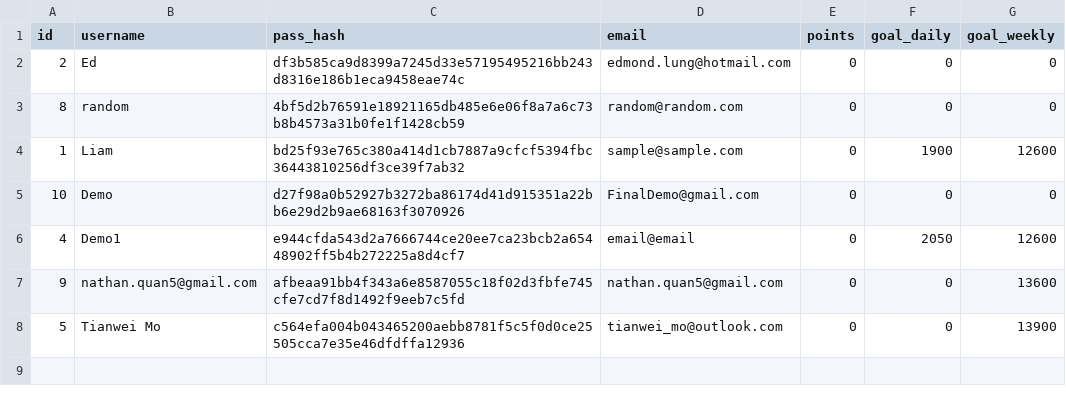
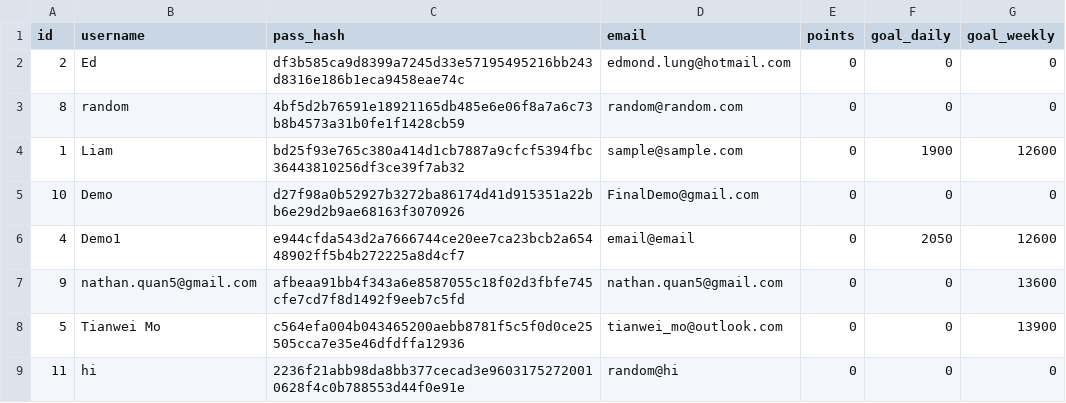
Before and after one commit to Kludron/comp3900-revamped, a CSV file: backend/data/users.csv, drawn as a sheet.

Commit message:
data csv file updates

```diff
--- a/backend/data/users.csv
+++ b/backend/data/users.csv
@@ -8 +8,2 @@ id,username,pass_hash,email,points,goal_daily,goal_weekly
 5,Tianwei Mo,c564efa004b043465200aebb8781f5c5f0d0ce25505cca7e35e46dfdffa12936,tianwei_mo@outlook.com,0,0,13900
+11,hi,2236f21abb98da8bb377cecad3e96031752720010628f4c0b788553d44f0e91e,random@hi,0,0,0
```
